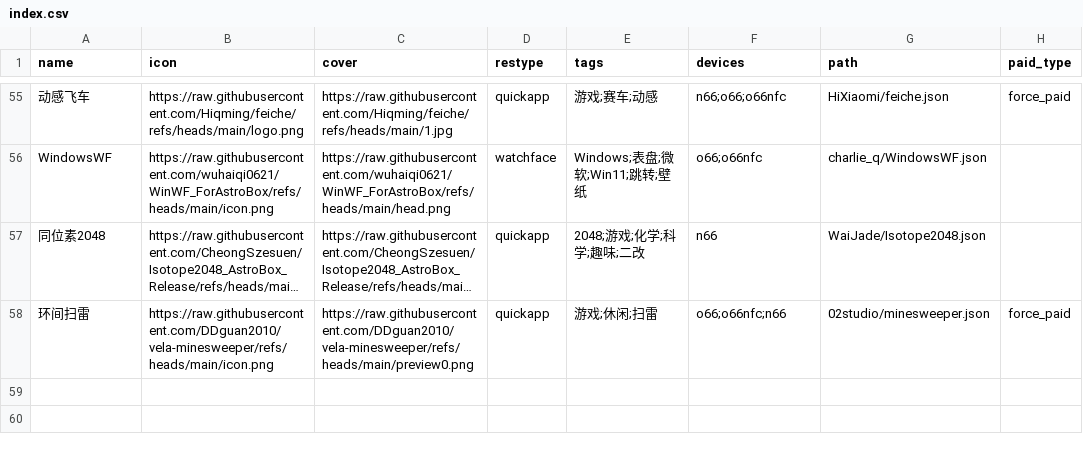
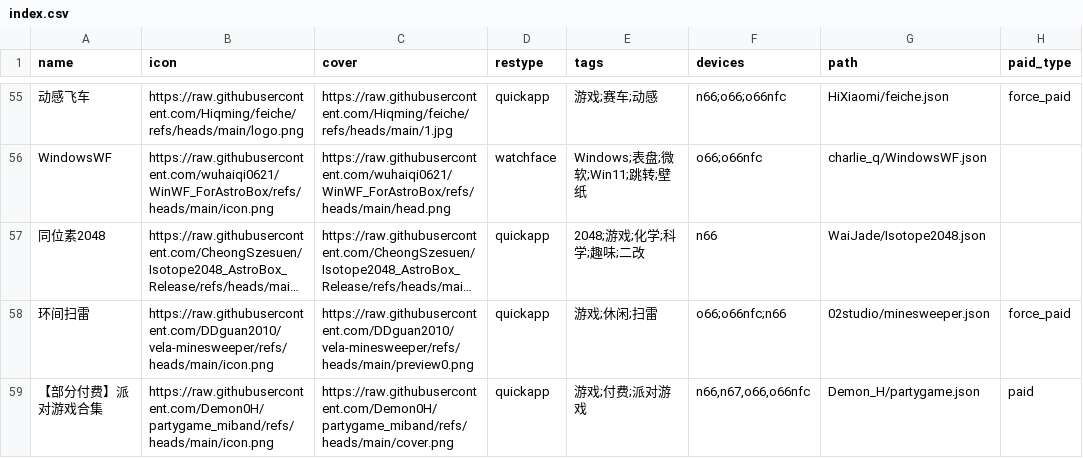
Before and after one commit to Ziyimiao5054/AstroBox-Repo, a CSV file: index.csv, drawn as a sheet; only a part is shown, gaps mark what is left out; long unchanged cells end in ….

Commit message:
Update index.csv

```diff
--- a/index.csv
+++ b/index.csv
@@ -58 +58,2 @@ WindowsWF,https://raw.githubusercontent.com/wuhaiqi0621/WinWF_ForAstroBox/refs/h
 环间扫雷,https://raw.githubusercontent.com/DDguan2010/vela-minesweeper/refs/heads/main/icon.png,https://raw.githubusercontent.com/DDguan2010/vela-minesweeper/refs/heads/main/preview0.png,quickapp,"游戏;休闲;扫雷","o66;o66nfc;n66",02studio/minesweeper.json,force_paid
+【部分付费】派对游戏合集,https://raw.githubusercontent.com/Demon0H/partygame_miband/refs/heads/main/icon.png,https://raw.githubusercontent.com/Demon0H/partygame_miband/refs/heads/main/cover.png,quickapp,"游戏;付费;派对游戏","n66,n67,o66,o66nfc",Demon_H/partygame.json,paid
```
